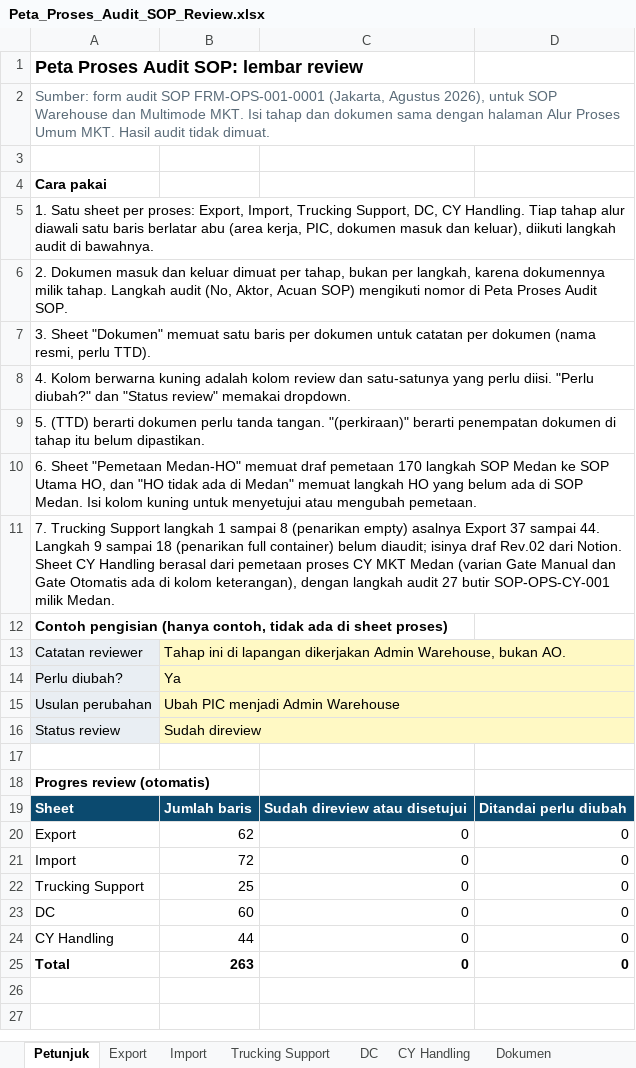
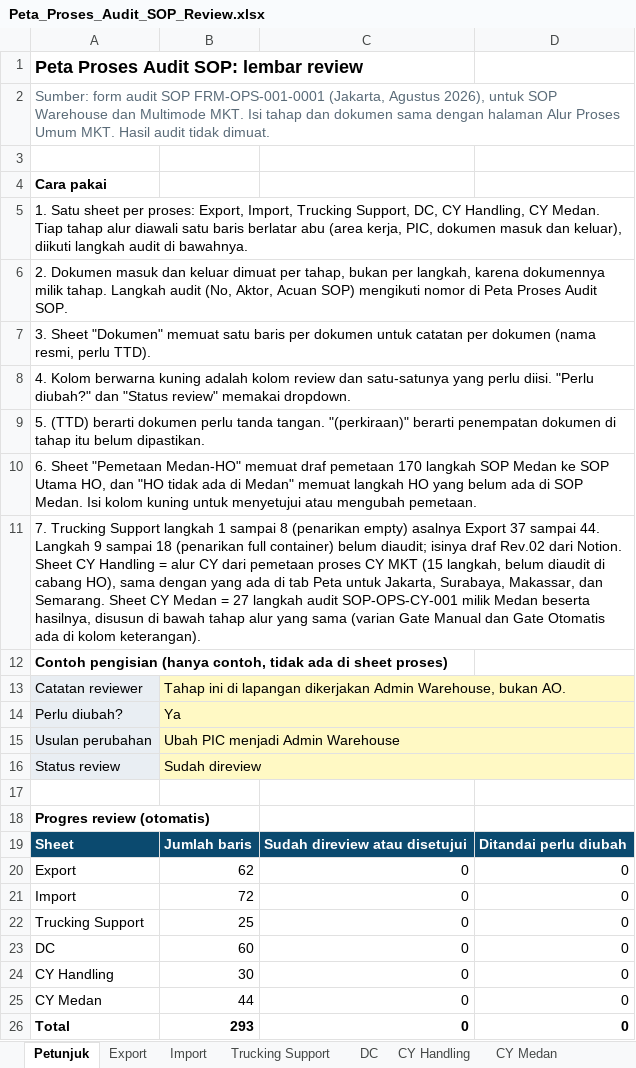
Before and after one commit to rzlfauzan/Warehouse-Operation, an Excel workbook: dist/Peta_Proses_Audit_SOP_Review.xlsx, sheet Petunjuk, drawn as a sheet; values as stored, in another font and other column widths than the file's, no borders; addresses are those after the commit; the diff names each change by its address in the sheet, - before the commit and + after, or states it on an @@ line.

```diff
--- a/dist/Peta_Proses_Audit_SOP_Review.xlsx (sheet Petunjuk)
+++ b/dist/Peta_Proses_Audit_SOP_Review.xlsx (sheet Petunjuk)
+sheet tab: CY Medan
-A5: …DC, CY Handling. Tiap tahap…
+A5: …DC, CY Handling, CY Medan. Tiap tahap…
-A11: …CY Handling berasal dari pemetaan proses CY MKT Medan (varian Gate Manual dan Gate Otomatis ada di kolom keterangan), dengan langkah audit 27 butir SOP-OPS-CY-001 milik Medan.
+A11: …CY Handling = alur CY dari pemetaan proses CY MKT (15 langkah, belum diaudit di cabang HO), sama dengan yang ada di tab Peta untuk Jakarta, Surabaya, Makassar, dan Semarang. Sheet CY Medan = 27 langkah audit SOP-OPS-CY-001 milik Medan beserta hasilnya, disusun di bawah tahap alur yang sama (varian Gate Manual dan Gate Otomatis ada di kolom keterangan).
-B24: 44
+B24: 30
+row 25: CY Medan | 44 | 0 | 0
-B26: 263
+B26: 293
```
Also changed, not shown: sheet CY Handling, formulas that keep their value, charts or pictures, 1 other file.
